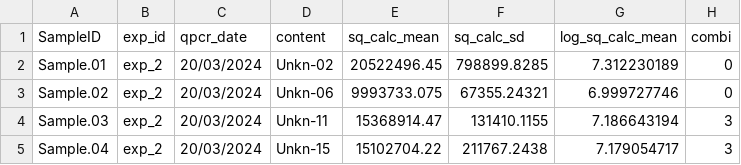
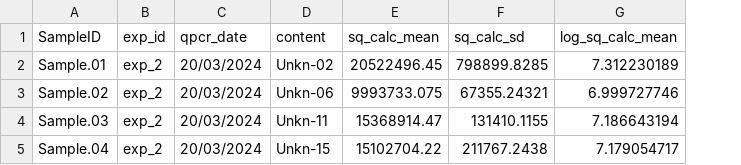
Before and after one commit to stijnteunissen/Workshop_H2Omics_test, a CSV file: H2Omics_workshop/sequencing_data/qpcr/ELLY_proj2_HGT_16S_per_mL_sample_qPCR.csv, drawn as a sheet; the diff names each change by its address in the sheet, - before the commit and + after, or states it on an @@ line.

Commit message:
update

```diff
--- a/H2Omics_workshop/sequencing_data/qpcr/ELLY_proj2_HGT_16S_per_mL_sample_qPCR.csv
+++ b/H2Omics_workshop/sequencing_data/qpcr/ELLY_proj2_HGT_16S_per_mL_sample_qPCR.csv
-column H (combi), rows 2-5: 0 | 0 | 3 | 3
```
